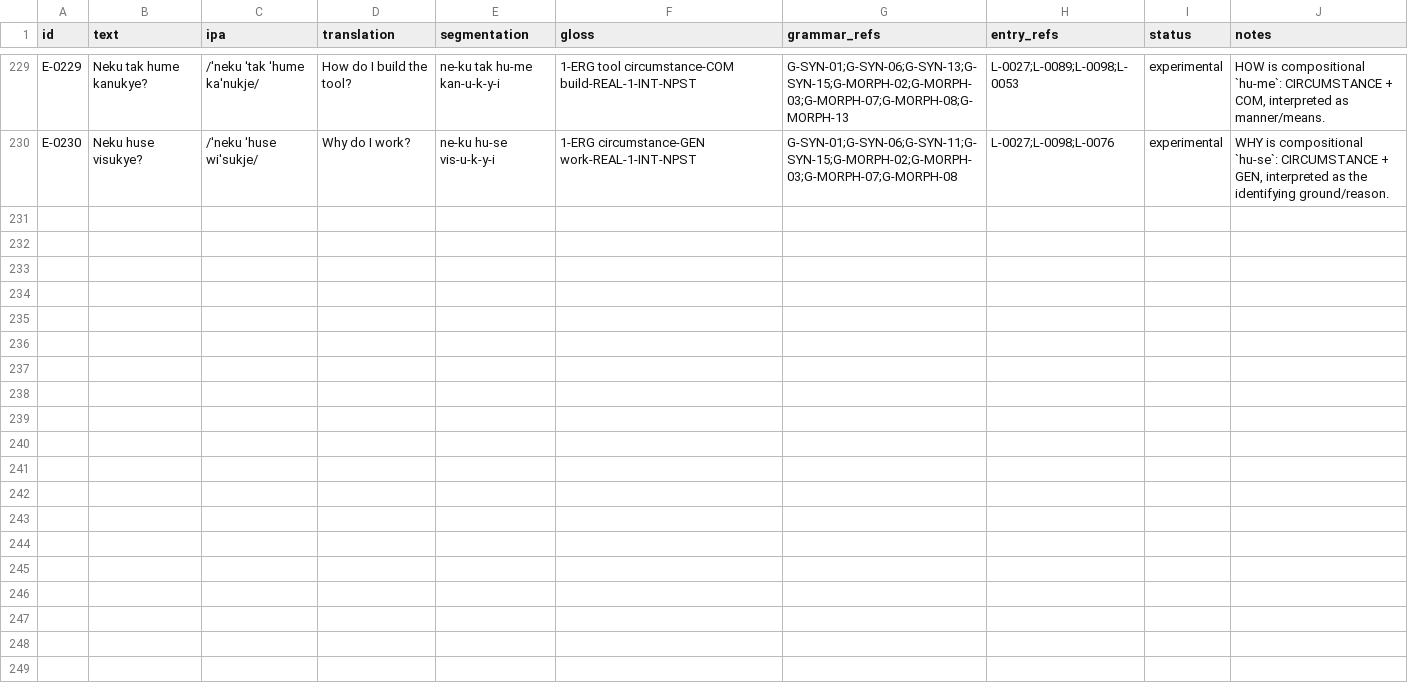
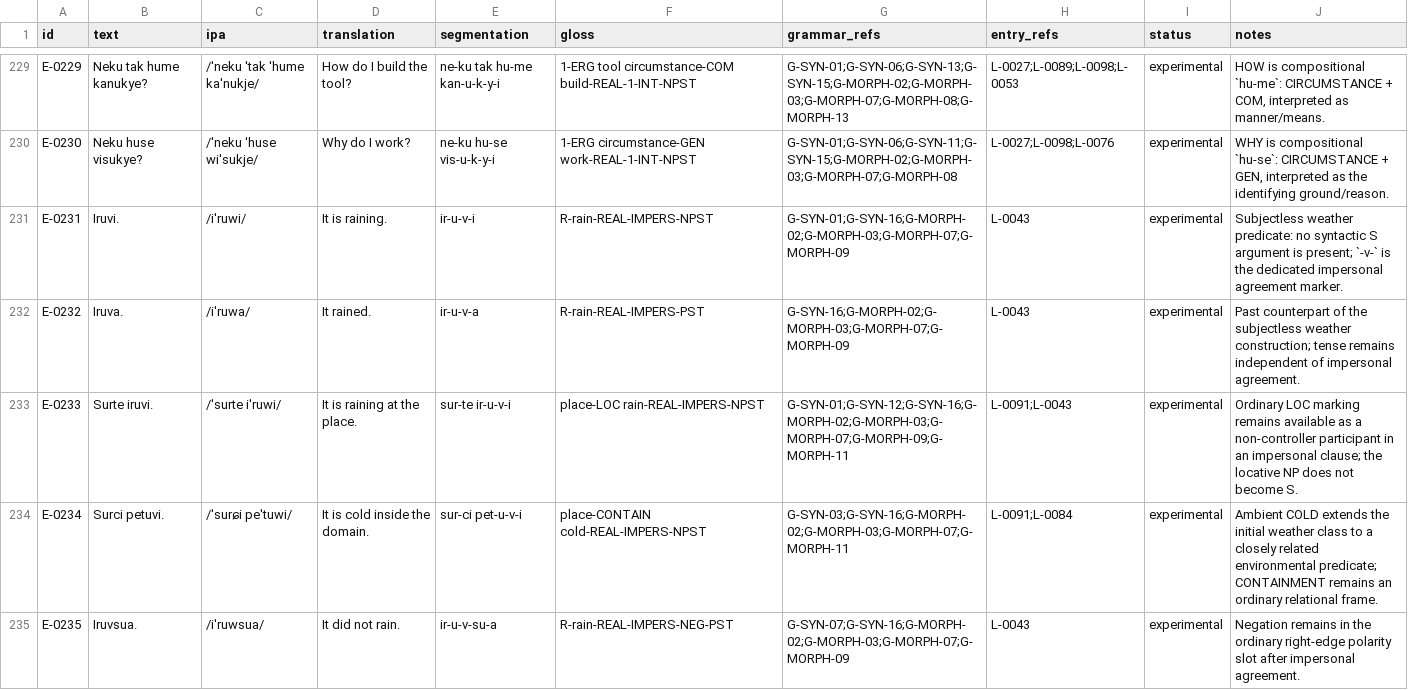
Before and after one commit to kaelschneider/conlang, a TSV file: EXAMPLES.tsv, drawn as a sheet; only a part is shown, gaps mark what is left out; the diff names each change by its address in the sheet, - before the commit and + after, or states it on an @@ line.

Commit message:
Add impersonal predicate probes

```diff
--- a/EXAMPLES.tsv
+++ b/EXAMPLES.tsv
+row 231: E-0231 | Iruvi. | /iˈruwi/ | It is raining. | ir-u-v-i | R-rain-REAL-IMPERS-NPST | G-SYN-01;G-SYN-16;G-MORPH-02;G-MORPH-03;G-MORPH-07;G-MORPH-09 | L-0043 | experimental | Subjectless weather predicate: no syntactic S argument is present; `-v-` is the dedicated impersonal agreement marker.
+row 232: E-0232 | Iruva. | /iˈruwa/ | It rained. | ir-u-v-a | R-rain-REAL-IMPERS-PST | G-SYN-16;G-MORPH-02;G-MORPH-03;G-MORPH-07;G-MORPH-09 | L-0043 | experimental | Past counterpart of the subjectless weather construction; tense remains independent of impersonal agreement.
+row 233: E-0233 | Surte iruvi. | /ˈsurte iˈruwi/ | It is raining at the place. | sur-te ir-u-v-i | place-LOC rain-REAL-IMPERS-NPST | G-SYN-01;G-SYN-12;G-SYN-16;G-MORPH-02;G-MORPH-03;G-MORPH-07;G-MORPH-09;G-MORPH-11 | L-0091;L-0043 | experimental | Ordinary LOC marking remains available as a non-controller participant in an impersonal clause; the locative NP does not become S.
+row 234: E-0234 | Surci petuvi. | /ˈsurɕi peˈtuwi/ | It is cold inside the domain. | sur-ci pet-u-v-i | place-CONTAIN cold-REAL-IMPERS-NPST | G-SYN-03;G-SYN-16;G-MORPH-02;G-MORPH-03;G-MORPH-07;G-MORPH-11 | L-0091;L-0084 | experimental | Ambient COLD extends the initial weather class to a closely related environmental predicate; CONTAINMENT remains an ordinary relational frame.
+row 235: E-0235 | Iruvsua. | /iˈruwsua/ | It did not rain. | ir-u-v-su-a | R-rain-REAL-IMPERS-NEG-PST | G-SYN-07;G-SYN-16;G-MORPH-02;G-MORPH-03;G-MORPH-07;G-MORPH-09 | L-0043 | experimental | Negation remains in the ordinary right-edge polarity slot after impersonal agreement.
```
